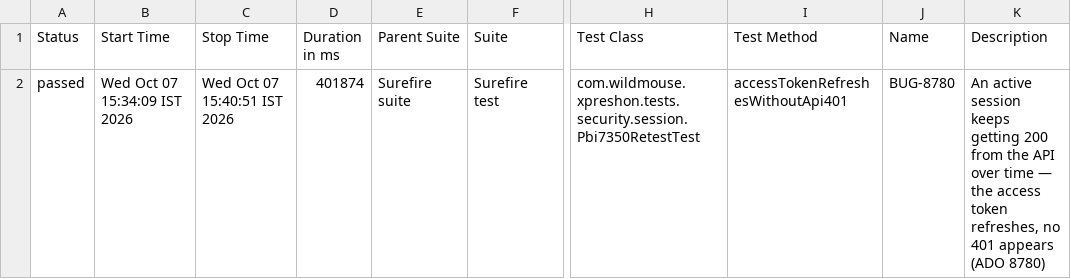
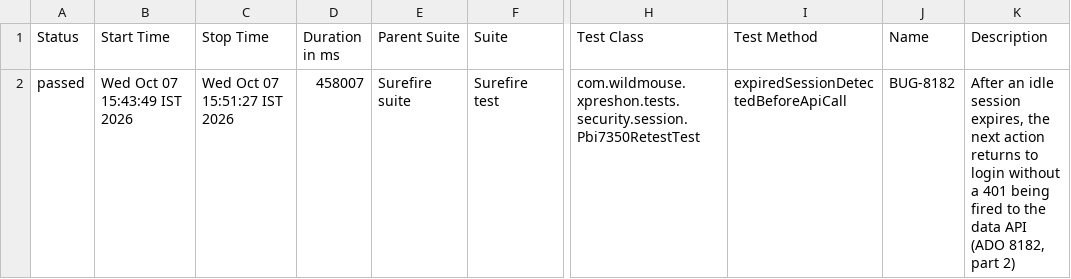
Before and after one commit to sarandadanika/wm-test-report, a CSV file: releases/release-01/data/suites.csv, drawn as a sheet; only a part is shown, gaps mark what is left out; the diff names each change by its address in the sheet, - before the commit and + after, or states it on an @@ line.

Commit message:
release-01 - 47/70 passed (2026-10-07 15:51)

```diff
--- a/releases/release-01/data/suites.csv
+++ b/releases/release-01/data/suites.csv
-B2 (Start Time): Wed Oct 07 15:34:09 IST 2026
+B2 (Start Time): Wed Oct 07 15:43:49 IST 2026
-C2 (Stop Time): Wed Oct 07 15:40:51 IST 2026
+C2 (Stop Time): Wed Oct 07 15:51:27 IST 2026
-D2 (Duration in ms): 401874
+D2 (Duration in ms): 458007
-I2 (Test Method): accessTokenRefreshesWithoutApi401
+I2 (Test Method): expiredSessionDetectedBeforeApiCall
-J2 (Name): BUG-8780
+J2 (Name): BUG-8182
-K2 (Description): An active session keeps getting 200 from the API over time — the access token refreshes, no 401 appears (ADO 8780)
+K2 (Description): After an idle session expires, the next action returns to login without a 401 being fired to the data API (ADO 8182, part 2)
```
Also changed, not shown: 29 other files.
